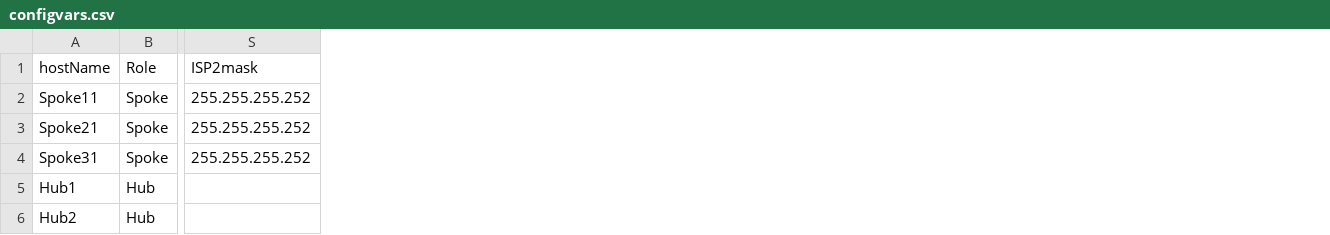
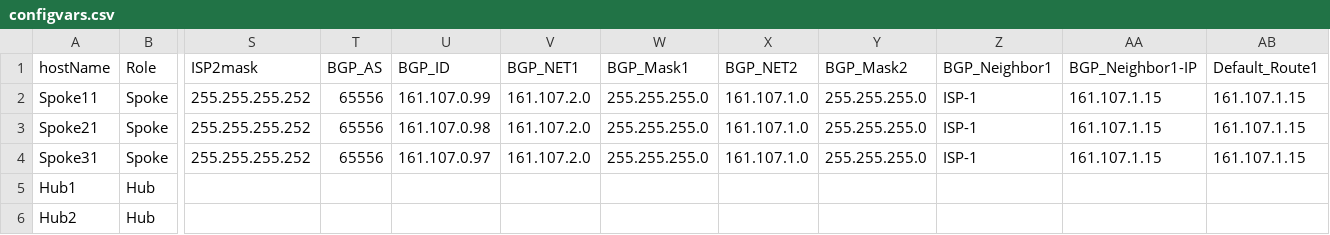
Before and after one commit to msiegy/Cisco-projects, a CSV file: JNJCSV/configvars.csv, drawn as a sheet; only a part is shown, gaps mark what is left out; the diff names each change by its address in the sheet, - before the commit and + after, or states it on an @@ line.

```diff
--- a/JNJCSV/configvars.csv
+++ b/JNJCSV/configvars.csv
+column T (BGP_AS), rows 2-4: all 65556
+column U (BGP_ID), rows 2-4: 161.107.0.99 | 161.107.0.98 | 161.107.0.97
+column V (BGP_NET1), rows 2-4: all 161.107.2.0
+column W (BGP_Mask1), rows 2-4: all 255.255.255.0
+column X (BGP_NET2), rows 2-4: all 161.107.1.0
+column Y (BGP_Mask2), rows 2-4: all 255.255.255.0
+column Z (BGP_Neighbor1), rows 2-4: all ISP-1
+column AA (BGP_Neighbor1-IP), rows 2-4: all 161.107.1.15
+column AB (Default_Route1), rows 2-4: all 161.107.1.15
```
Also changed, not shown: 3 other files.
